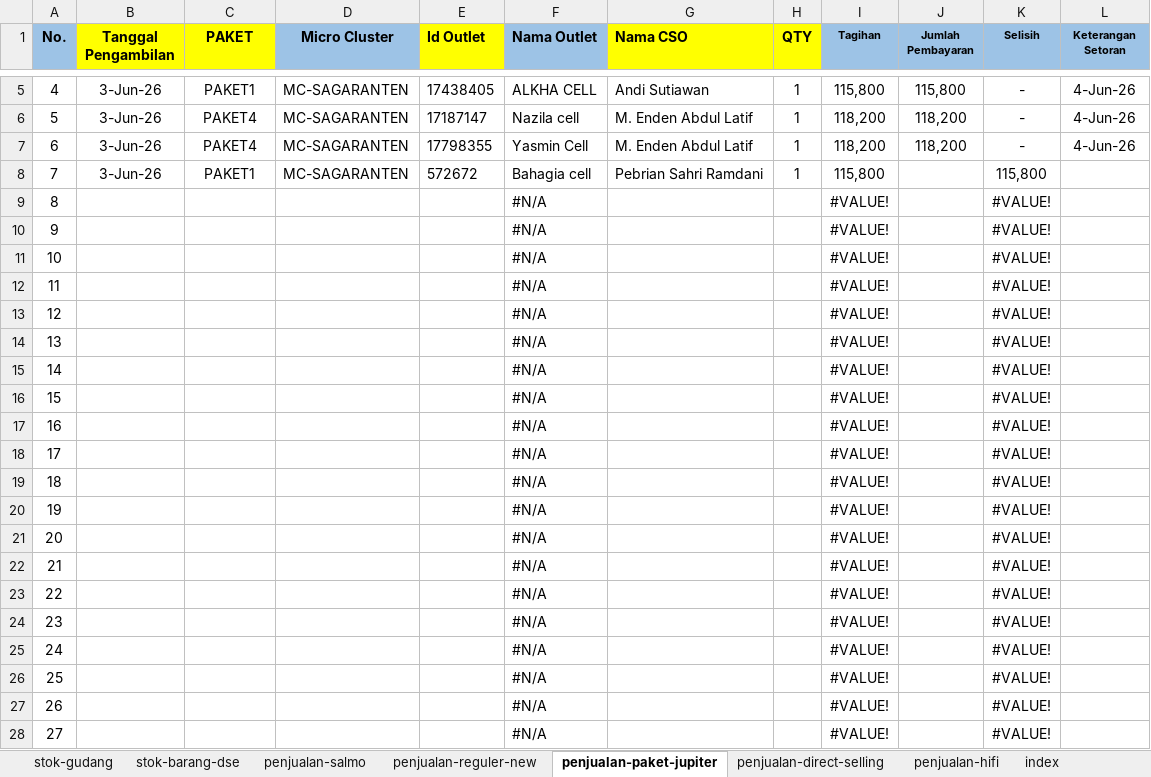
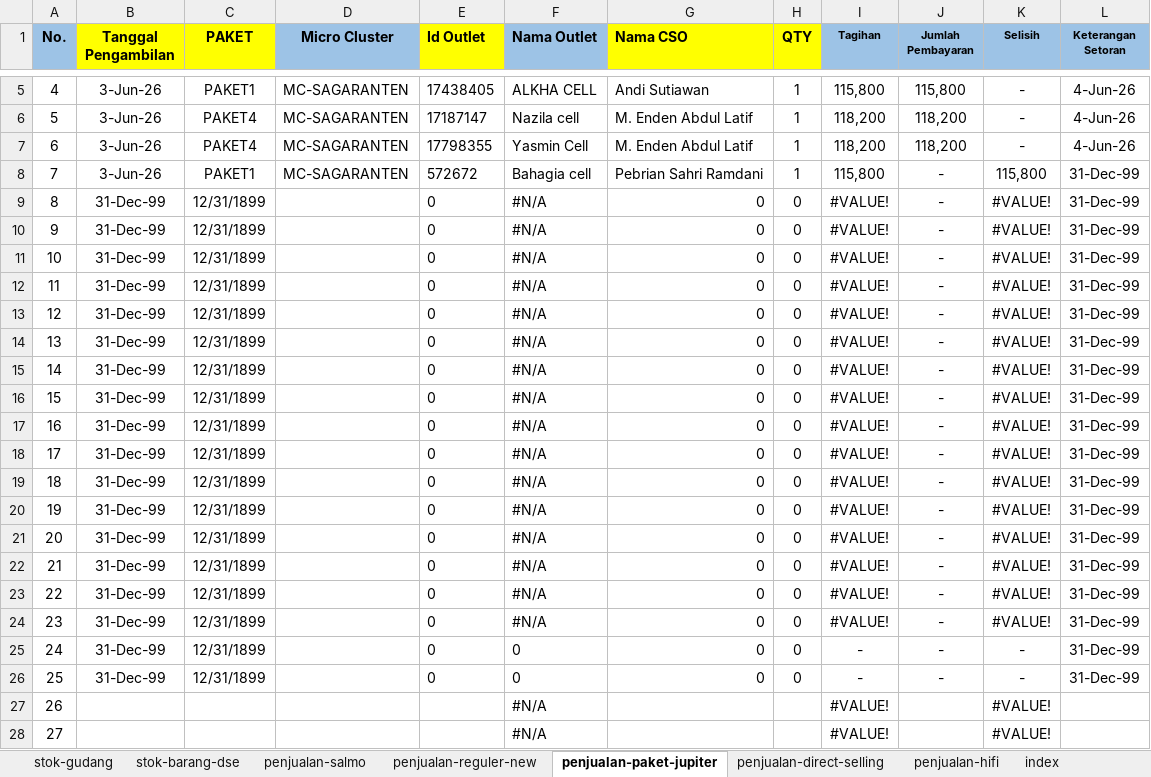
Before and after one commit to andisianday393-byte/MC-SAGARANTEN.WEB, an Excel workbook: index-data.xlsx, sheet penjualan-paket-jupiter, drawn as a sheet; only a part is shown, gaps mark what is left out; values as stored, in another font and other column widths than the file's, no borders; conditional formats not drawn; the diff names each change by its address in the sheet, - before the commit and + after, or states it on an @@ line.

```diff
--- a/index-data.xlsx (sheet penjualan-paket-jupiter)
+++ b/index-data.xlsx (sheet penjualan-paket-jupiter)
-J8:J26 (Jumlah Pembayaran): (empty)
+J8:J26 (Jumlah Pembayaran): -
-L8:L26 (Keterangan Setoran): (empty)
+L8:L26 (Keterangan Setoran): 31-Dec-99
-B9:B26 (Tanggal Pengambilan): (empty)
+B9:B26 (Tanggal Pengambilan): 31-Dec-99
-C9:C26 (PAKET): (empty)
+C9:C26 (PAKET): 12/31/1899
-E9:E26 (Id Outlet): (empty)
+E9:E26 (Id Outlet): 0
-G9:G26 (Nama CSO): (empty)
+G9:G26 (Nama CSO): 0
-H9:H26 (QTY): (empty)
+H9:H26 (QTY): 0
-F25:F26 (Nama Outlet): #N/A
+F25:F26 (Nama Outlet): 0
-I25:I26 (Tagihan): #VALUE!
+I25:I26 (Tagihan): -
-K25:K26 (Selisih): #VALUE!
+K25:K26 (Selisih): -
```
Also changed, not shown: sheet index, sheet penjualan-direct-selling, formulas that keep their value, 1 other file.
